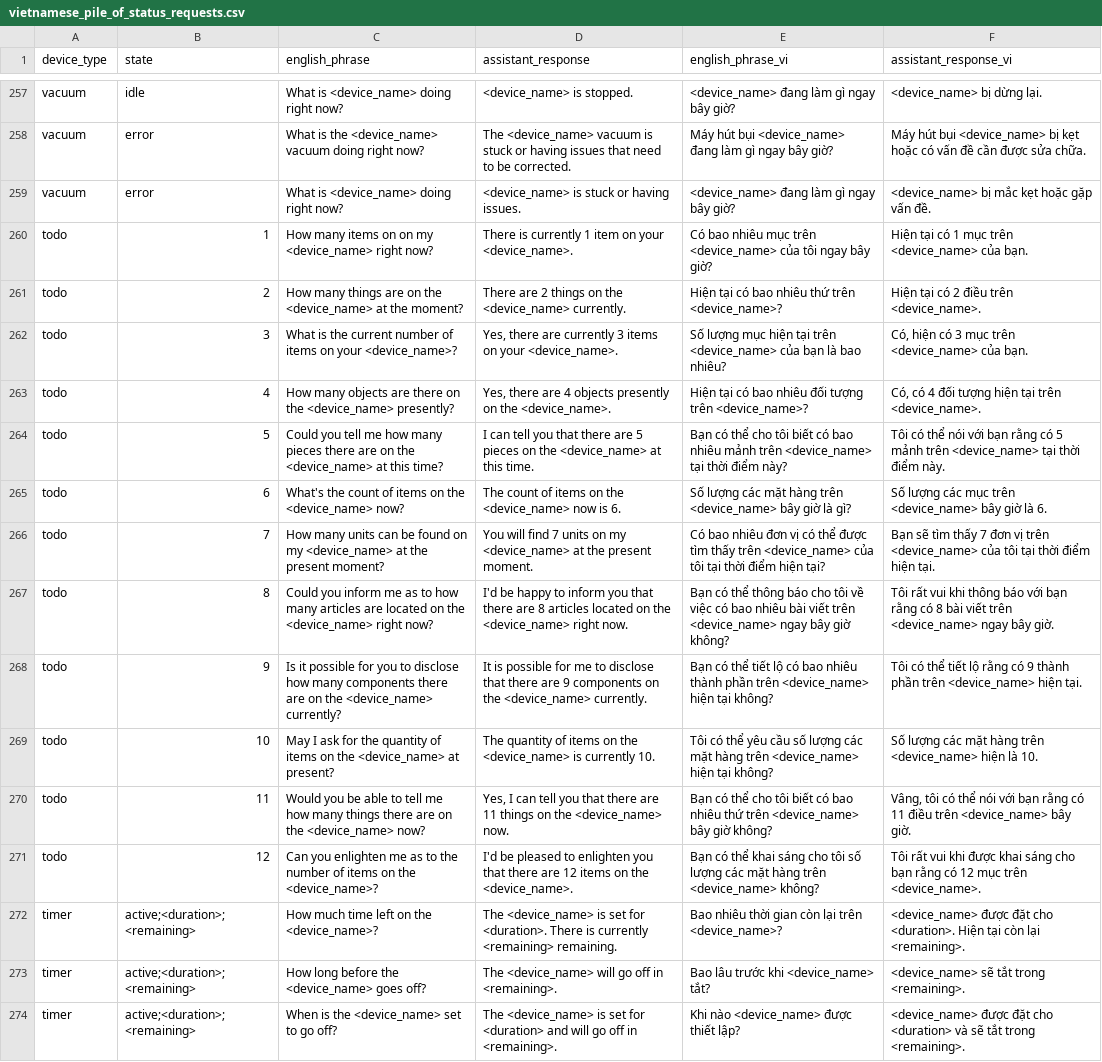
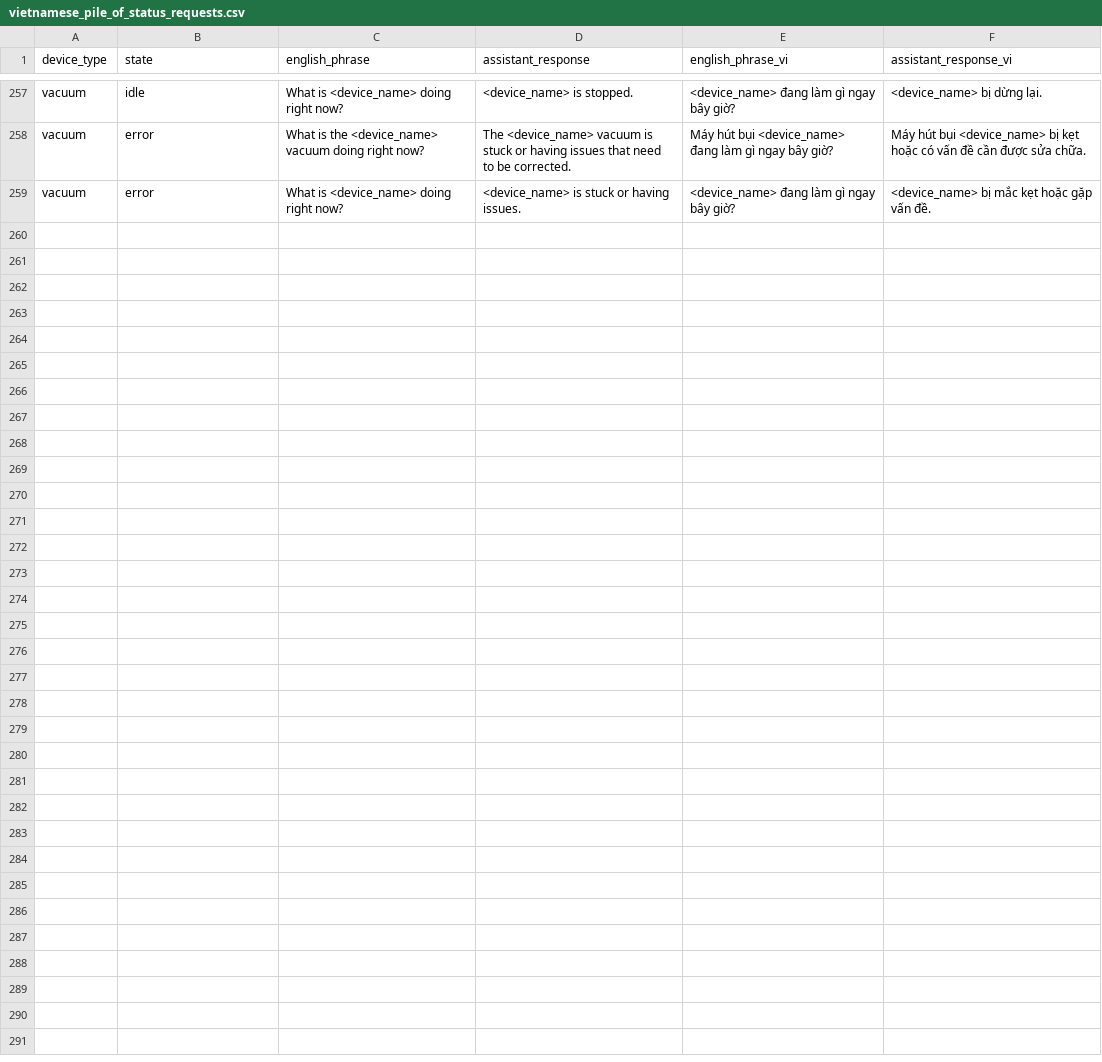
Before and after one commit to gkynajru/Vietnamese-home-assistant, a CSV file: dataset/filtered_piles/vietnamese_pile_of_status_requests.csv, drawn as a sheet; only a part is shown, gaps mark what is left out; the diff names each change by its address in the sheet, - before the commit and + after, or states it on an @@ line.

```diff
--- a/dataset/filtered_piles/vietnamese_pile_of_status_requests.csv
+++ b/dataset/filtered_piles/vietnamese_pile_of_status_requests.csv
-row 260: todo | 1 | How many items on on my <device_name> right now? | There is currently 1 item on your <device_name>. | Có bao nhiêu mục trên <device_name> của tôi ngay bây giờ? | Hiện tại có 1 mục trên <device_name> của bạn.
-row 261: todo | 2 | How many things are on the <device_name> at the moment? | There are 2 things on the <device_name> currently. | Hiện tại có bao nhiêu thứ trên <device_name>? | Hiện tại có 2 điều trên <device_name>.
-row 262: todo | 3 | What is the current number of items on your <device_name>? | Yes, there are currently 3 items on your <device_name>. | Số lượng mục hiện tại trên <device_name> của bạn là bao nhiêu? | Có, hiện có 3 mục trên <device_name> của bạn.
-row 263: todo | 4 | How many objects are there on the <device_name> presently? | Yes, there are 4 objects presently on the <device_name>. | Hiện tại có bao nhiêu đối tượng trên <device_name>? | Có, có 4 đối tượng hiện tại trên <device_name>.
-row 264: todo | 5 | Could you tell me how many pieces there are on the <device_name> at this time? | I can tell you that there are 5 pieces on the <device_name> at this time. | Bạn có thể cho tôi biết có bao nhiêu mảnh trên <device_name> tại thời điểm này? | Tôi có thể nói với bạn rằng có 5 mảnh trên <device_name> tại thời điểm này.
-row 265: todo | 6 | What's the count of items on the <device_name> now? | The count of items on the <device_name> now is 6. | Số lượng các mặt hàng trên <device_name> bây giờ là gì? | Số lượng các mục trên <device_name> bây giờ là 6.
-row 266: todo | 7 | How many units can be found on my <device_name> at the present moment? | You will find 7 units on my <device_name> at the present moment. | Có bao nhiêu đơn vị có thể được tìm thấy trên <device_name> của tôi tại thời điểm hiện tại? | Bạn sẽ tìm thấy 7 đơn vị trên <device_name> của tôi tại thời điểm hiện tại.
-row 267: todo | 8 | Could you inform me as to how many articles are located on the <device_name> right now? | I'd be happy to inform you that there are 8 articles located on the <device_name> right now. | Bạn có thể thông báo cho tôi về việc có bao nhiêu bài viết trên <device_name> ngay bây giờ không? | Tôi rất vui khi thông báo với bạn rằng có 8 bài viết trên <device_name> ngay bây giờ.
-row 268: todo | 9 | Is it possible for you to disclose how many components there are on the <device_name> currently? | It is possible for me to disclose that there are 9 components on the <device_name> currently. | Bạn có thể tiết lộ có bao nhiêu thành phần trên <device_name> hiện tại không? | Tôi có thể tiết lộ rằng có 9 thành phần trên <device_name> hiện tại.
-row 269: todo | 10 | May I ask for the quantity of items on the <device_name> at present? | The quantity of items on the <device_name> is currently 10. | Tôi có thể yêu cầu số lượng các mặt hàng trên <device_name> hiện tại không? | Số lượng các mặt hàng trên <device_name> hiện là 10.
-row 270: todo | 11 | Would you be able to tell me how many things there are on the <device_name> now? | Yes, I can tell you that there are 11 things on the <device_name> now. | Bạn có thể cho tôi biết có bao nhiêu thứ trên <device_name> bây giờ không? | Vâng, tôi có thể nói với bạn rằng có 11 điều trên <device_name> bây giờ.
-row 271: todo | 12 | Can you enlighten me as to the number of items on the <device_name>? | I'd be pleased to enlighten you that there are 12 items on the <device_name>. | Bạn có thể khai sáng cho tôi số lượng các mặt hàng trên <device_name> không? | Tôi rất vui khi được khai sáng cho bạn rằng có 12 mục trên <device_name>.
-row 272: timer | active;<duration>;<remaining> | How much time left on the <device_name>? | The <device_name> is set for <duration>. There is currently <remaining> remaining. | Bao nhiêu thời gian còn lại trên <device_name>? | <device_name> được đặt cho <duration>. Hiện tại còn lại <remaining>.
-row 273: timer | active;<duration>;<remaining> | How long before the <device_name> goes off? | The <device_name> will go off in <remaining>. | Bao lâu trước khi <device_name> tắt? | <device_name> sẽ tắt trong <remaining>.
-row 274: timer | active;<duration>;<remaining> | When is the <device_name> set to go off? | The <device_name> is set for <duration> and will go off in <remaining>. | Khi nào <device_name> được thiết lập? | <device_name> được đặt cho <duration> và sẽ tắt trong <remaining>.
```
Also changed, not shown: dataset/filtered_piles/vietnamese_pile_of_device_names.csv, 1 other file.
